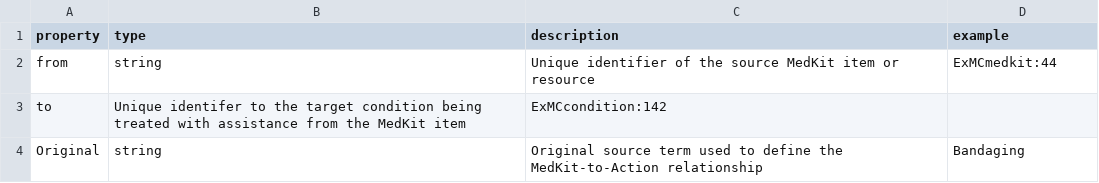
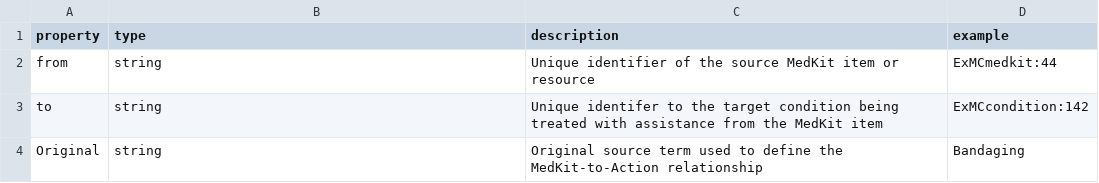
Before and after one commit to tiffhoang04-maker/CDSS, a CSV file: metadata/relationships/ASSISTSTREATMENT_MKaC.csv, drawn as a sheet.

```diff
--- a/metadata/relationships/ASSISTSTREATMENT_MKaC.csv
+++ b/metadata/relationships/ASSISTSTREATMENT_MKaC.csv
@@ -2,3 +2,3 @@ property,type,description,example
 from,string,Unique identifier of the source MedKit item or resource,ExMCmedkit:44
-to,Unique identifer to the target condition being treated with assistance from the MedKit item,ExMCcondition:142
+to,string,Unique identifer to the target condition being treated with assistance from the MedKit item,ExMCcondition:142
 Original,string,Original source term used to define the MedKit-to-Action relationship,Bandaging
```
Also changed, not shown: metadata/relationships/ASSISTSTREATMENT_AaC.csv, metadata/relationships/CONTAINS_AcA.csv, 10 other files.
